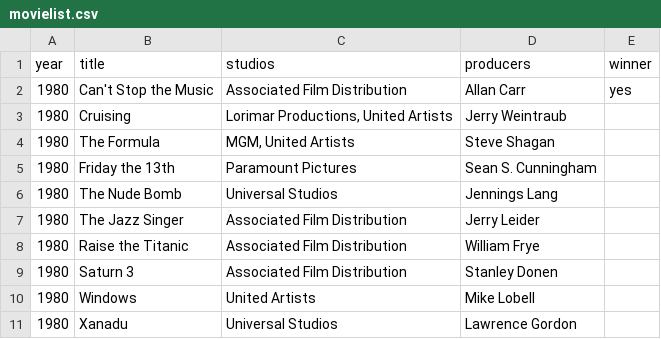
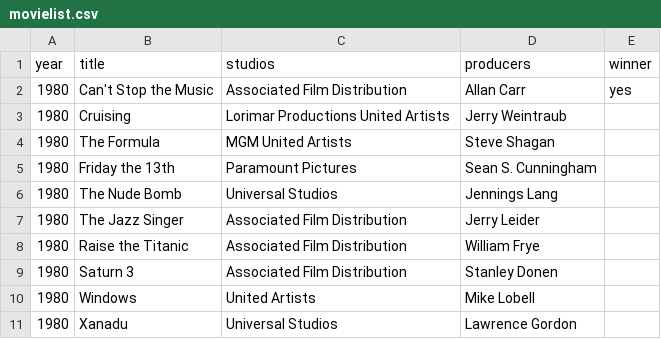
Before and after one commit to simbaravel23/backend, a CSV file: data/movielist.csv, drawn as a sheet; only a part is shown.

```diff
--- a/data/movielist.csv
+++ b/data/movielist.csv
@@ -2,4 +2,4 @@ year;title;studios;producers;winner
 1980;Can't Stop the Music;Associated Film Distribution;Allan Carr;yes
-1980;Cruising;Lorimar Productions, United Artists;Jerry Weintraub;
-1980;The Formula;MGM, United Artists;Steve Shagan;
+1980;Cruising;Lorimar Productions United Artists;Jerry Weintraub;
+1980;The Formula;MGM United Artists;Steve Shagan;
 1980;Friday the 13th;Paramount Pictures;Sean S. Cunningham;
```
Also changed, not shown: 4 other files.
